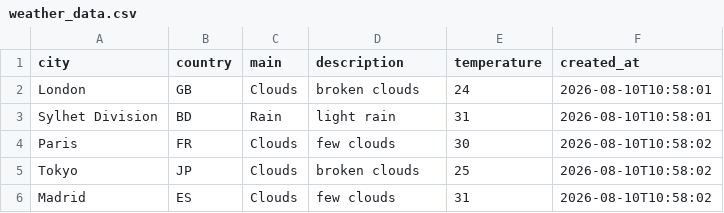
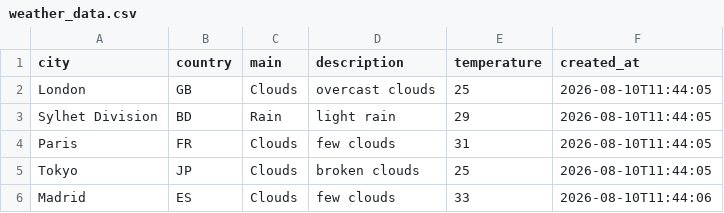
Before and after one commit to amzzz930/amin_repository, a CSV file: weather_data.csv, drawn as a sheet.

```diff
--- a/weather_data.csv
+++ b/weather_data.csv
@@ -1,6 +1,6 @@
 city,country,main,description,temperature,created_at
-London,GB,Clouds,broken clouds,24,2026-08-10T10:58:01
-Sylhet Division,BD,Rain,light rain,31,2026-08-10T10:58:01
-Paris,FR,Clouds,few clouds,30,2026-08-10T10:58:02
-Tokyo,JP,Clouds,broken clouds,25,2026-08-10T10:58:02
-Madrid,ES,Clouds,few clouds,31,2026-08-10T10:58:02
+London,GB,Clouds,overcast clouds,25,2026-08-10T11:44:05
+Sylhet Division,BD,Rain,light rain,29,2026-08-10T11:44:05
+Paris,FR,Clouds,few clouds,31,2026-08-10T11:44:05
+Tokyo,JP,Clouds,broken clouds,25,2026-08-10T11:44:05
+Madrid,ES,Clouds,few clouds,33,2026-08-10T11:44:06
```
